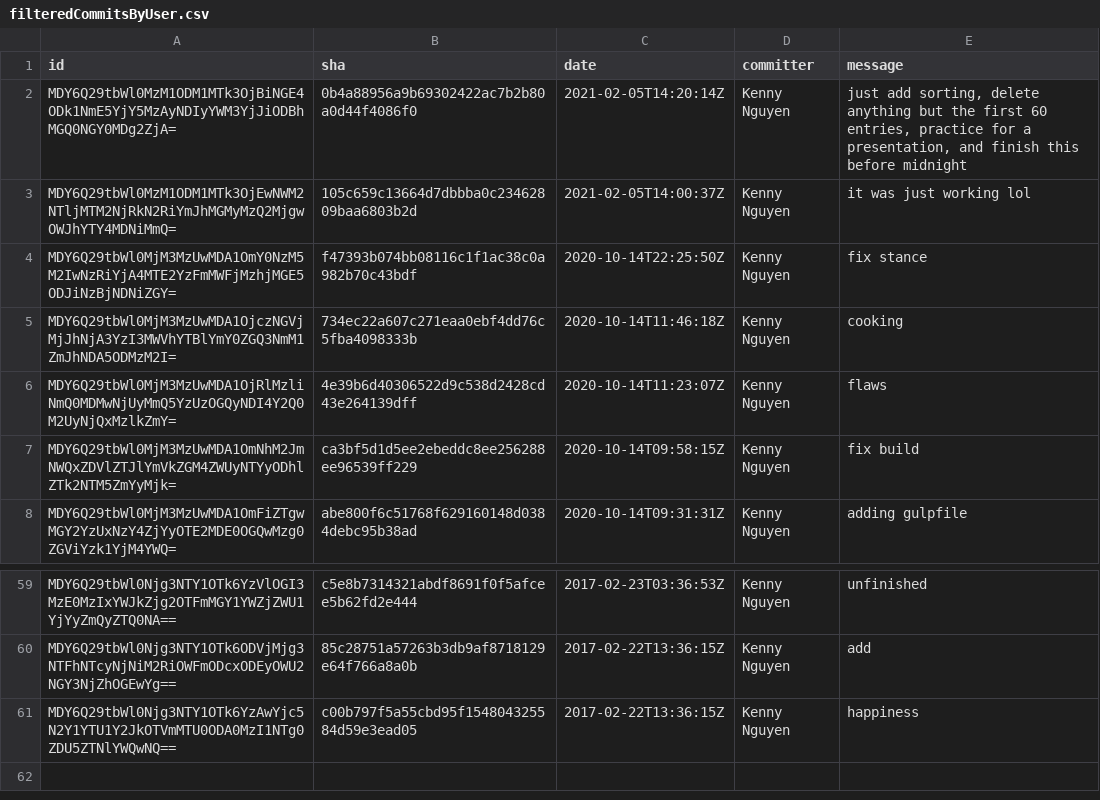
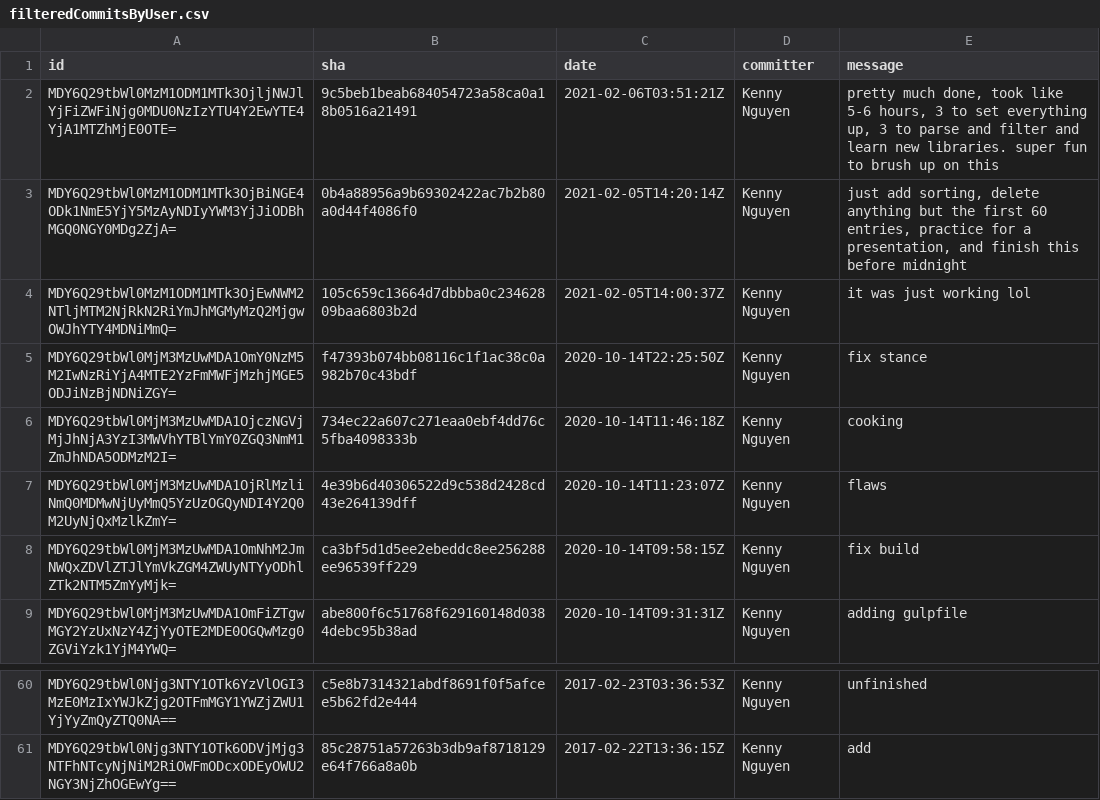
Before and after one commit to kennytnguyen/kenny_codes, a CSV file: filteredCommitsByUser.csv, drawn as a sheet; only a part is shown, gaps mark what is left out; removed rows and columns are numbered as before the commit, all else as after; the diff names each change by its address in the sheet, - before the commit and + after, or states it on an @@ line.

Commit message:
Took a nap, finished writing the averages. Had some issues with NaN objects so I just parseFloat'd all the numbers to ensure that everything was returning as a float

```diff
--- a/filteredCommitsByUser.csv
+++ b/filteredCommitsByUser.csv
+row 2: MDY6Q29tbWl0MzM1ODM1MTk3OjljNWJlYjFiZWFiNjg0MDU0NzIzYTU4Y2EwYTE4YjA1MTZhMjE0OTE= | 9c5beb1beab684054723a58ca0a18b0516a21491 | 2021-02-06T03:51:21Z | Kenny Nguyen | pretty much done, took like 5-6 hours, 3 to set everything up, 3 to parse and filter and learn new libraries. super fun to brush up on this
-row 61: MDY6Q29tbWl0Njg3NTY1OTk6YzAwYjc5N2Y1YTU1Y2JkOTVmMTU0ODA0MzI1NTg0ZDU5ZTNlYWQwNQ== | c00b797f5a55cbd95f154804325584d59e3ead05 | 2017-02-22T13:36:15Z | Kenny Nguyen | happiness
```
Also changed, not shown: recentCommitsFinal.csv, reposInfo.csv, 15 other files.
